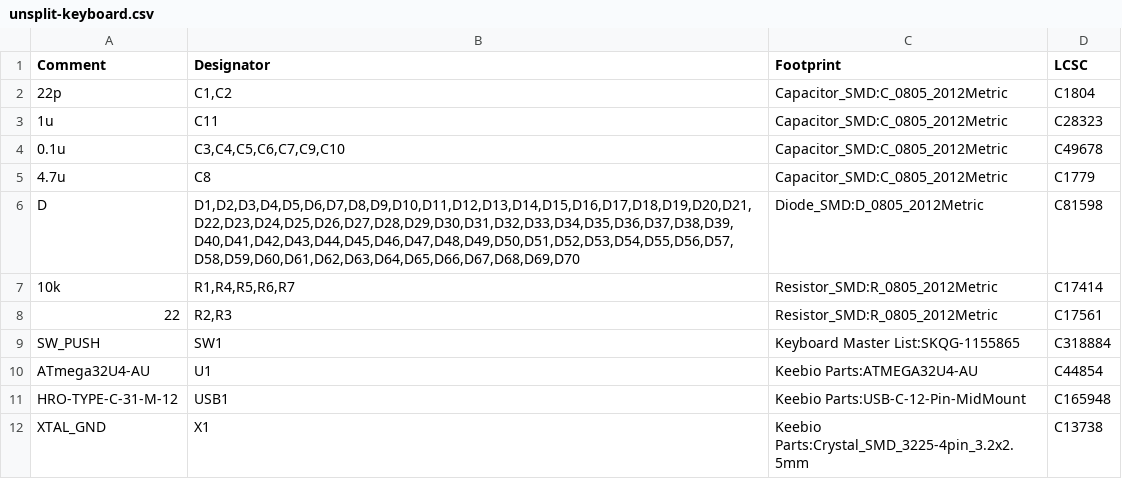
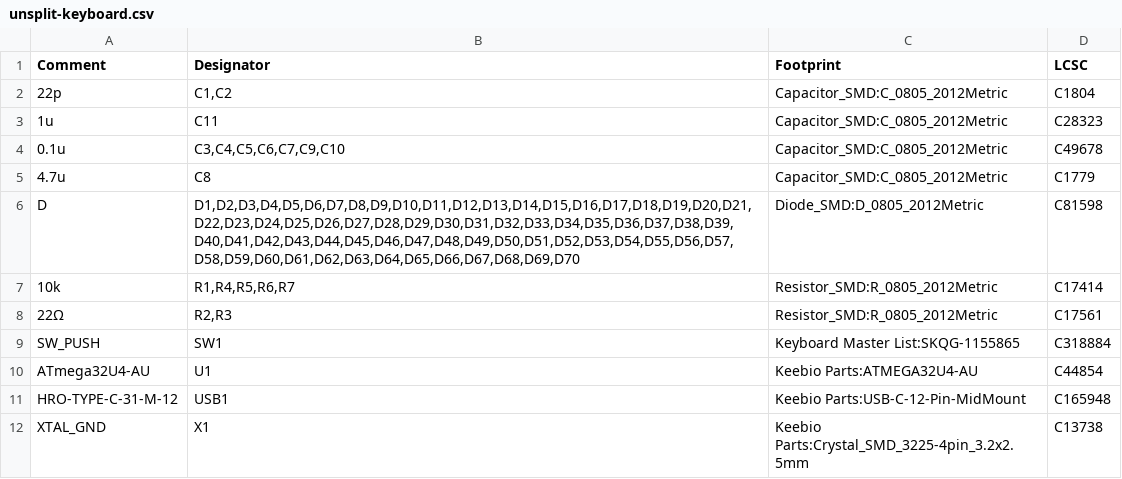
Before and after one commit to feynmantf/unsplit-keyboard, a CSV file: final/pcb/bom and cpl/unsplit-keyboard.csv, drawn as a sheet.

```diff
--- a/final/pcb/bom and cpl/unsplit-keyboard.csv
+++ b/final/pcb/bom and cpl/unsplit-keyboard.csv
@@ -7,3 +7,3 @@ D,"D1,D2,D3,D4,D5,D6,D7,D8,D9,D10,D11,D12,D13,D14,D15,D16,D17,D18,D19,D20,D21,D2
 10k,"R1,R4,R5,R6,R7",Resistor_SMD:R_0805_2012Metric,C17414
-22,"R2,R3",Resistor_SMD:R_0805_2012Metric,C17561
+22Ω,"R2,R3",Resistor_SMD:R_0805_2012Metric,C17561
 SW_PUSH,SW1,Keyboard Master List:SKQG-1155865,C318884
```
Also changed, not shown: 5 other files.
